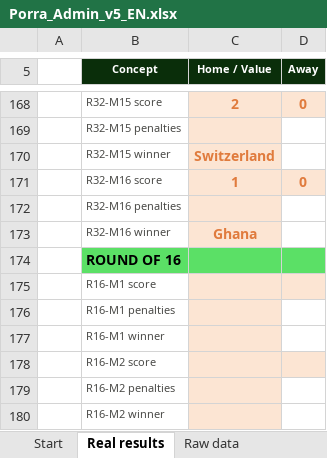
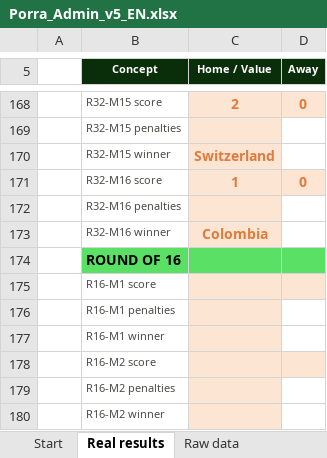
Before and after one commit to jose-reveni/porra2026, an Excel workbook: Porra_Admin_v5_EN.xlsx, sheet Real results, drawn as a sheet; only a part is shown, gaps mark what is left out; values as stored, in another font and other column widths than the file's, no borders; charts and pictures not drawn; the diff names each change by its address in the sheet, - before the commit and + after, or states it on an @@ line.

```diff
--- a/Porra_Admin_v5_EN.xlsx (sheet Real results)
+++ b/Porra_Admin_v5_EN.xlsx (sheet Real results)
-C173 (Home / Value): Ghana
+C173 (Home / Value): Colombia
```
Also changed, not shown: sheet Standings, sheet Calculation, 2 other files.
